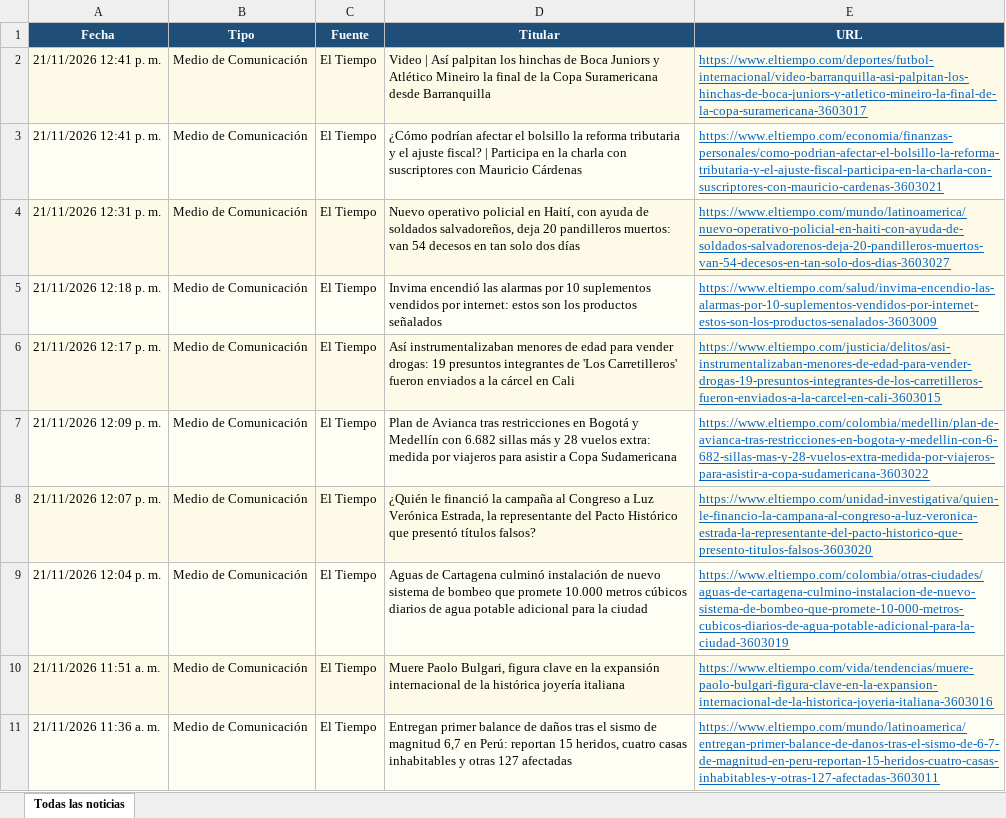
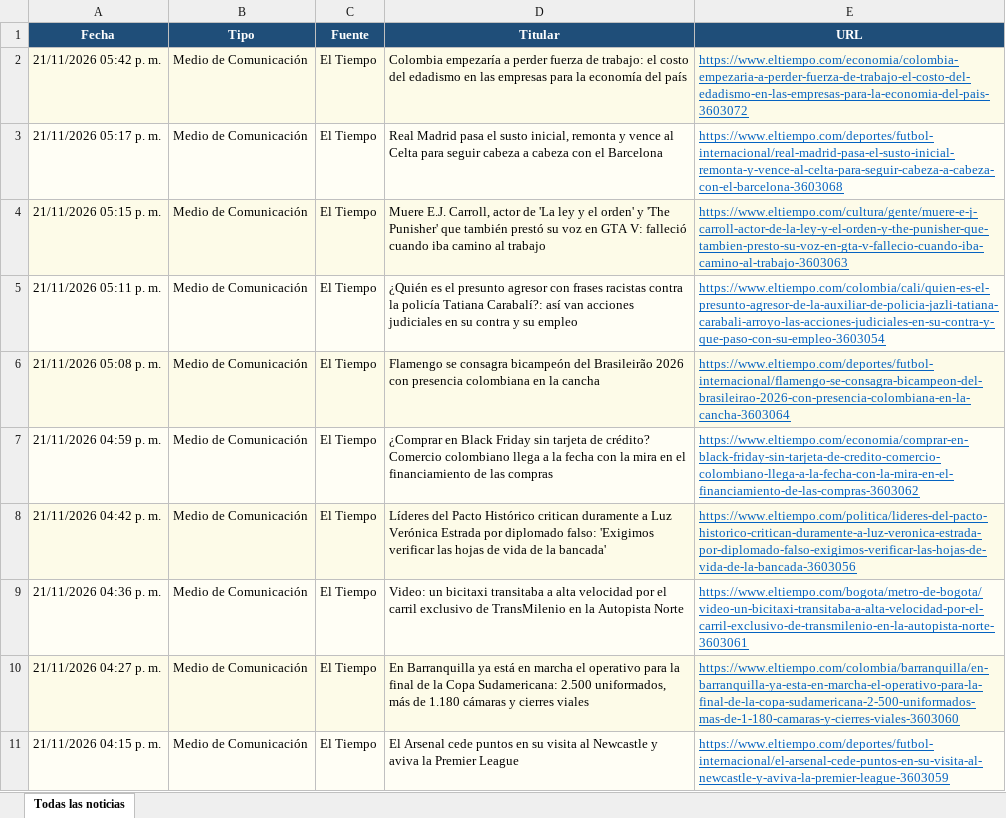
Before and after one commit to kevin961312/UltimaHora, an Excel workbook: docs/ultimahora.xlsx, sheet Todas las noticias, drawn as a sheet; only a part is shown; values as stored, in another font and other column widths than the file's, no borders; the diff covers the shown part only; the diff names each change by its address in the sheet, - before the commit and + after, or states it on an @@ line.

```diff
--- a/docs/ultimahora.xlsx (sheet Todas las noticias)
+++ b/docs/ultimahora.xlsx (sheet Todas las noticias)
-A2 (Fecha): 21/11/2026 12:41 p. m.
+A2 (Fecha): 21/11/2026 05:42 p. m.
-D2 (Titular): Video | Así palpitan los hinchas de Boca Juniors y Atlético Mineiro la final de la Copa Suramericana desde Barranquilla
+D2 (Titular): Colombia empezaría a perder fuerza de trabajo: el costo del edadismo en las empresas para la economía del país
-E2 (URL): https://www.eltiempo.com/deportes/futbol-internacional/video-barranquilla-asi-palpitan-los-hinchas-de-boca-juniors-y-atletico-mineiro-la-final-de-la-copa-suramericana-3603017
+E2 (URL): https://www.eltiempo.com/economia/colombia-empezaria-a-perder-fuerza-de-trabajo-el-costo-del-edadismo-en-las-empresas-para-la-economia-del-pais-3603072
-A3 (Fecha): 21/11/2026 12:41 p. m.
+A3 (Fecha): 21/11/2026 05:17 p. m.
-D3 (Titular): ¿Cómo podrían afectar el bolsillo la reforma tributaria y el ajuste fiscal? | Participa en la charla con suscriptores con Mauricio Cárdenas
+D3 (Titular): Real Madrid pasa el susto inicial, remonta y vence al Celta para seguir cabeza a cabeza con el Barcelona
-E3 (URL): https://www.eltiempo.com/economia/finanzas-personales/como-podrian-afectar-el-bolsillo-la-reforma-tributaria-y-el-ajuste-fiscal-participa-en-la-charla-con-suscriptores-con-mauricio-cardenas-3603021
+E3 (URL): https://www.eltiempo.com/deportes/futbol-internacional/real-madrid-pasa-el-susto-inicial-remonta-y-vence-al-celta-para-seguir-cabeza-a-cabeza-con-el-barcelona-3603068
-A4 (Fecha): 21/11/2026 12:31 p. m.
+A4 (Fecha): 21/11/2026 05:15 p. m.
-D4 (Titular): Nuevo operativo policial en Haití, con ayuda de soldados salvadoreños, deja 20 pandilleros muertos: van 54 decesos en tan solo dos días
+D4 (Titular): Muere E.J. Carroll, actor de 'La ley y el orden' y 'The Punisher' que también prestó su voz en GTA V: falleció cuando iba camino al trabajo
-E4 (URL): https://www.eltiempo.com/mundo/latinoamerica/nuevo-operativo-policial-en-haiti-con-ayuda-de-soldados-salvadorenos-deja-20-pandilleros-muertos-van-54-decesos-en-tan-solo-dos-dias-3603027
+E4 (URL): https://www.eltiempo.com/cultura/gente/muere-e-j-carroll-actor-de-la-ley-y-el-orden-y-the-punisher-que-tambien-presto-su-voz-en-gta-v-fallecio-cuando-iba-camino-al-trabajo-3603063
-A5 (Fecha): 21/11/2026 12:18 p. m.
+A5 (Fecha): 21/11/2026 05:11 p. m.
-D5 (Titular): Invima encendió las alarmas por 10 suplementos vendidos por internet: estos son los productos señalados
+D5 (Titular): ¿Quién es el presunto agresor con frases racistas contra la policía Tatiana Carabalí?: así van acciones judiciales en su contra y su empleo
-E5 (URL): https://www.eltiempo.com/salud/invima-encendio-las-alarmas-por-10-suplementos-vendidos-por-internet-estos-son-los-productos-senalados-3603009
+E5 (URL): https://www.eltiempo.com/colombia/cali/quien-es-el-presunto-agresor-de-la-auxiliar-de-policia-jazli-tatiana-carabali-arroyo-las-acciones-judiciales-en-su-contra-y-que-paso-con-su-empleo-3603054
-A6 (Fecha): 21/11/2026 12:17 p. m.
+A6 (Fecha): 21/11/2026 05:08 p. m.
-D6 (Titular): Así instrumentalizaban menores de edad para vender drogas: 19 presuntos integrantes de 'Los Carretilleros' fueron enviados a la cárcel en Cali
+D6 (Titular): Flamengo se consagra bicampeón del Brasileirão 2026 con presencia colombiana en la cancha
-E6 (URL): https://www.eltiempo.com/justicia/delitos/asi-instrumentalizaban-menores-de-edad-para-vender-drogas-19-presuntos-integrantes-de-los-carretilleros-fueron-enviados-a-la-carcel-en-cali-3603015
+E6 (URL): https://www.eltiempo.com/deportes/futbol-internacional/flamengo-se-consagra-bicampeon-del-brasileirao-2026-con-presencia-colombiana-en-la-cancha-3603064
-A7 (Fecha): 21/11/2026 12:09 p. m.
+A7 (Fecha): 21/11/2026 04:59 p. m.
-D7 (Titular): Plan de Avianca tras restricciones en Bogotá y Medellín con 6.682 sillas más y 28 vuelos extra: medida por viajeros para asistir a Copa Sudamericana
+D7 (Titular): ¿Comprar en Black Friday sin tarjeta de crédito? Comercio colombiano llega a la fecha con la mira en el financiamiento de las compras
-E7 (URL): https://www.eltiempo.com/colombia/medellin/plan-de-avianca-tras-restricciones-en-bogota-y-medellin-con-6-682-sillas-mas-y-28-vuelos-extra-medida-por-viajeros-para-asistir-a-copa-sudamericana-3603022
+E7 (URL): https://www.eltiempo.com/economia/comprar-en-black-friday-sin-tarjeta-de-credito-comercio-colombiano-llega-a-la-fecha-con-la-mira-en-el-financiamiento-de-las-compras-3603062
-A8 (Fecha): 21/11/2026 12:07 p. m.
+A8 (Fecha): 21/11/2026 04:42 p. m.
-D8 (Titular): ¿Quién le financió la campaña al Congreso a Luz Verónica Estrada, la representante del Pacto Histórico que presentó títulos falsos?
+D8 (Titular): Líderes del Pacto Histórico critican duramente a Luz Verónica Estrada por diplomado falso: 'Exigimos verificar las hojas de vida de la bancada'
-E8 (URL): https://www.eltiempo.com/unidad-investigativa/quien-le-financio-la-campana-al-congreso-a-luz-veronica-estrada-la-representante-del-pacto-historico-que-presento-titulos-falsos-3603020
+E8 (URL): https://www.eltiempo.com/politica/lideres-del-pacto-historico-critican-duramente-a-luz-veronica-estrada-por-diplomado-falso-exigimos-verificar-las-hojas-de-vida-de-la-bancada-3603056
-A9 (Fecha): 21/11/2026 12:04 p. m.
+A9 (Fecha): 21/11/2026 04:36 p. m.
-D9 (Titular): Aguas de Cartagena culminó instalación de nuevo sistema de bombeo que promete 10.000 metros cúbicos diarios de agua potable adicional para la ciudad
+D9 (Titular): Video: un bicitaxi transitaba a alta velocidad por el carril exclusivo de TransMilenio en la Autopista Norte
-E9 (URL): https://www.eltiempo.com/colombia/otras-ciudades/aguas-de-cartagena-culmino-instalacion-de-nuevo-sistema-de-bombeo-que-promete-10-000-metros-cubicos-diarios-de-agua-potable-adicional-para-la-ciudad-3603019
+E9 (URL): https://www.eltiempo.com/bogota/metro-de-bogota/video-un-bicitaxi-transitaba-a-alta-velocidad-por-el-carril-exclusivo-de-transmilenio-en-la-autopista-norte-3603061
-A10 (Fecha): 21/11/2026 11:51 a. m.
+A10 (Fecha): 21/11/2026 04:27 p. m.
-D10 (Titular): Muere Paolo Bulgari, figura clave en la expansión internacional de la histórica joyería italiana
+D10 (Titular): En Barranquilla ya está en marcha el operativo para la final de la Copa Sudamericana: 2.500 uniformados, más de 1.180 cámaras y cierres viales
-E10 (URL): https://www.eltiempo.com/vida/tendencias/muere-paolo-bulgari-figura-clave-en-la-expansion-internacional-de-la-historica-joyeria-italiana-3603016
+E10 (URL): https://www.eltiempo.com/colombia/barranquilla/en-barranquilla-ya-esta-en-marcha-el-operativo-para-la-final-de-la-copa-sudamericana-2-500-uniformados-mas-de-1-180-camaras-y-cierres-viales-3603060
-A11 (Fecha): 21/11/2026 11:36 a. m.
+A11 (Fecha): 21/11/2026 04:15 p. m.
-D11 (Titular): Entregan primer balance de daños tras el sismo de magnitud 6,7 en Perú: reportan 15 heridos, cuatro casas inhabitables y otras 127 afectadas
+D11 (Titular): El Arsenal cede puntos en su visita al Newcastle y aviva la Premier League
-E11 (URL): https://www.eltiempo.com/mundo/latinoamerica/entregan-primer-balance-de-danos-tras-el-sismo-de-6-7-de-magnitud-en-peru-reportan-15-heridos-cuatro-casas-inhabitables-y-otras-127-afectadas-3603011
+E11 (URL): https://www.eltiempo.com/deportes/futbol-internacional/el-arsenal-cede-puntos-en-su-visita-al-newcastle-y-aviva-la-premier-league-3603059
```
Also changed, not shown: 138 added rows, 91 removed rows, 18 moved rows and 244 edited cells elsewhere in this sheet, 1 other file.
